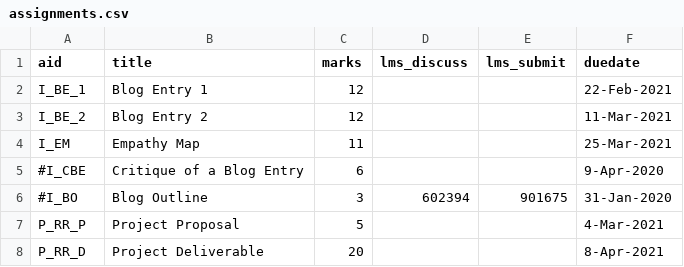
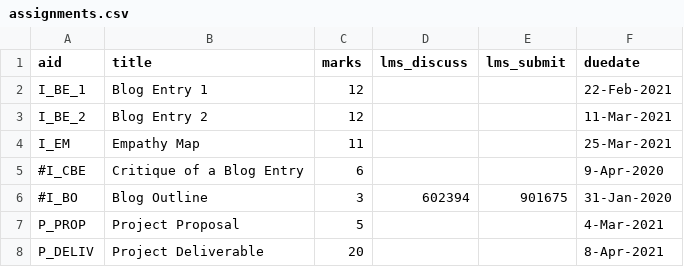
Before and after one commit to dhhepting/dhhepting.github.io, a CSV file: _data/teaching/CS-280/202110/assignments.csv, drawn as a sheet.

```diff
--- a/_data/teaching/CS-280/202110/assignments.csv
+++ b/_data/teaching/CS-280/202110/assignments.csv
@@ -6,3 +6,3 @@ I_EM,"Empathy Map",11,,,25-Mar-2021
 #I_BO,"Blog Outline",3,602394,901675,31-Jan-2020
-P_RR_P,"Project Proposal",5,,,4-Mar-2021
-P_RR_D,"Project Deliverable",20,,,8-Apr-2021
+P_PROP,"Project Proposal",5,,,4-Mar-2021
+P_DELIV,"Project Deliverable",20,,,8-Apr-2021
```
Also changed, not shown: 3 other files.
